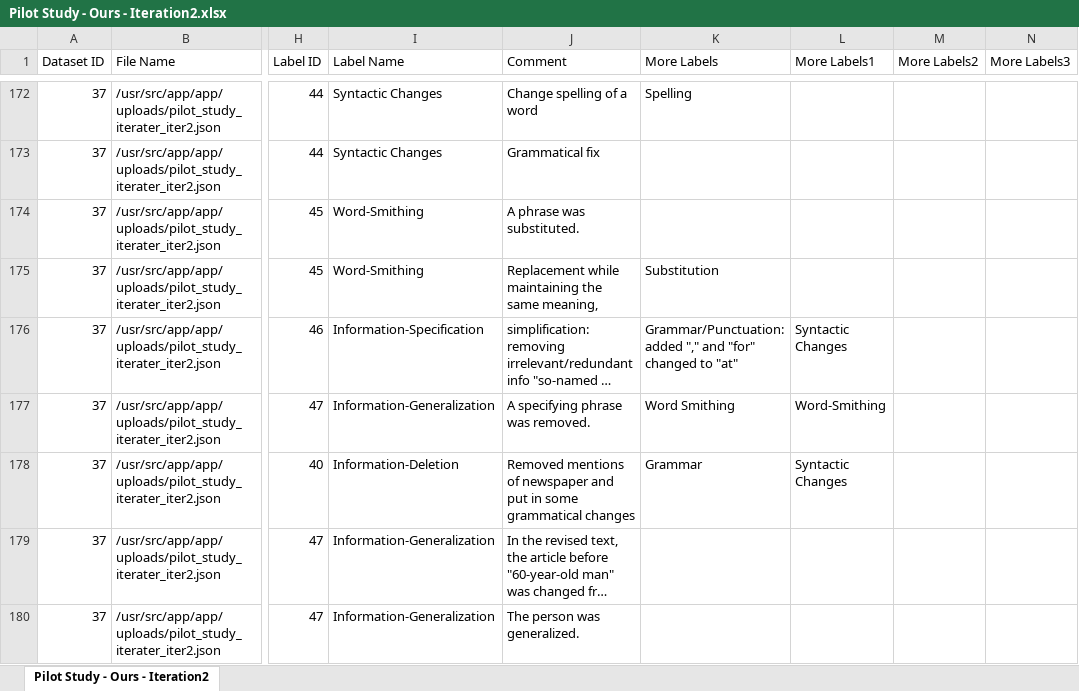
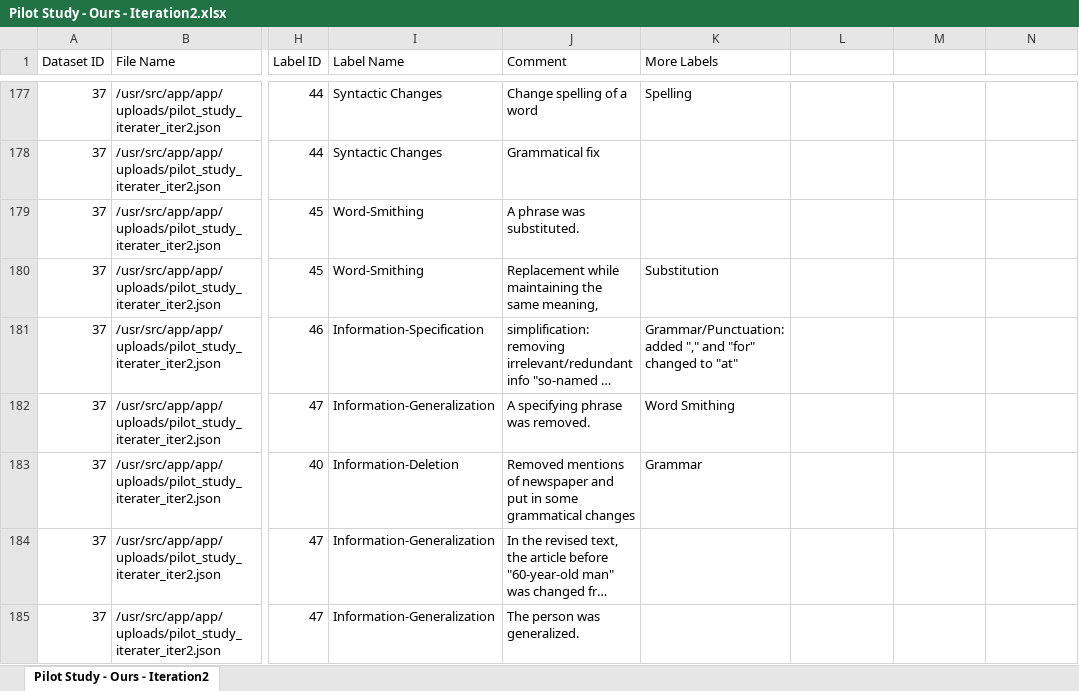
Before and after one commit to lanfangping/TaxonomyIntegration, an Excel workbook: annotations/training/Pilot Study - Ours - Iteration2.xlsx, sheet Pilot Study - Ours - Iteration2, drawn as a sheet; only a part is shown, gaps mark what is left out; long unchanged cells end in …; values as stored, in another font and other column widths than the file's, no borders; addresses are those after the commit; the diff covers the shown part only; the diff names each change by its address in the sheet, - before the commit and + after, or states it on an @@ line.

```diff
--- a/annotations/training/Pilot Study - Ours - Iteration2.xlsx (sheet Pilot Study - Ours - Iteration2)
+++ b/annotations/training/Pilot Study - Ours - Iteration2.xlsx (sheet Pilot Study - Ours - Iteration2)
-L1: More Labels1
+L1: (empty)
-M1: More Labels2
+M1: (empty)
-N1: More Labels3
+N1: (empty)
-L181: Syntactic Changes
+L181: (empty)
-L182: Word-Smithing
+L182: (empty)
-L183: Syntactic Changes
+L183: (empty)
```
Also changed, not shown: 7 added rows, 57 edited cells and cell formats elsewhere in this sheet, annotations/training/Pilot Study - Ours - Iteration1.xlsx.
